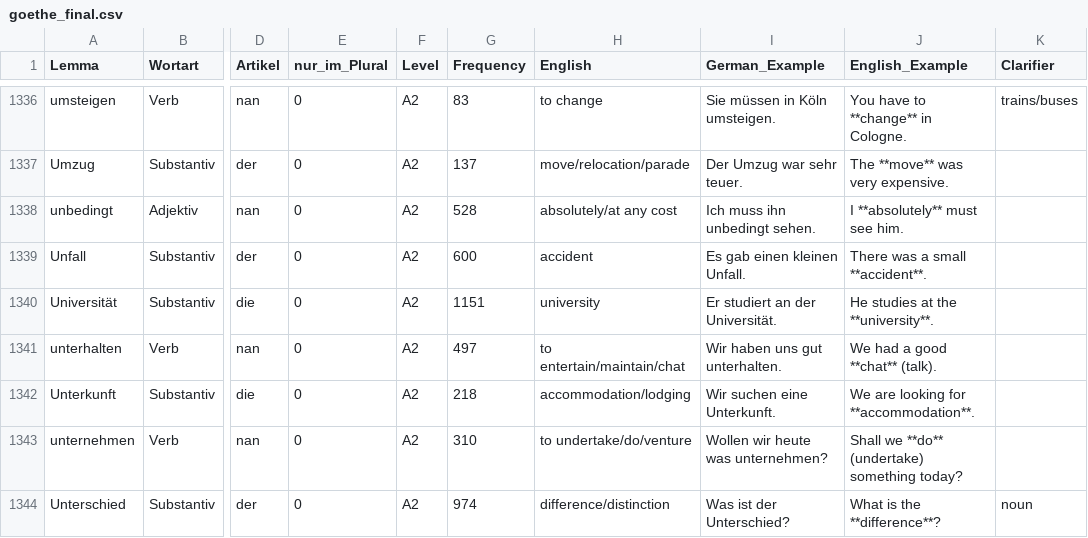
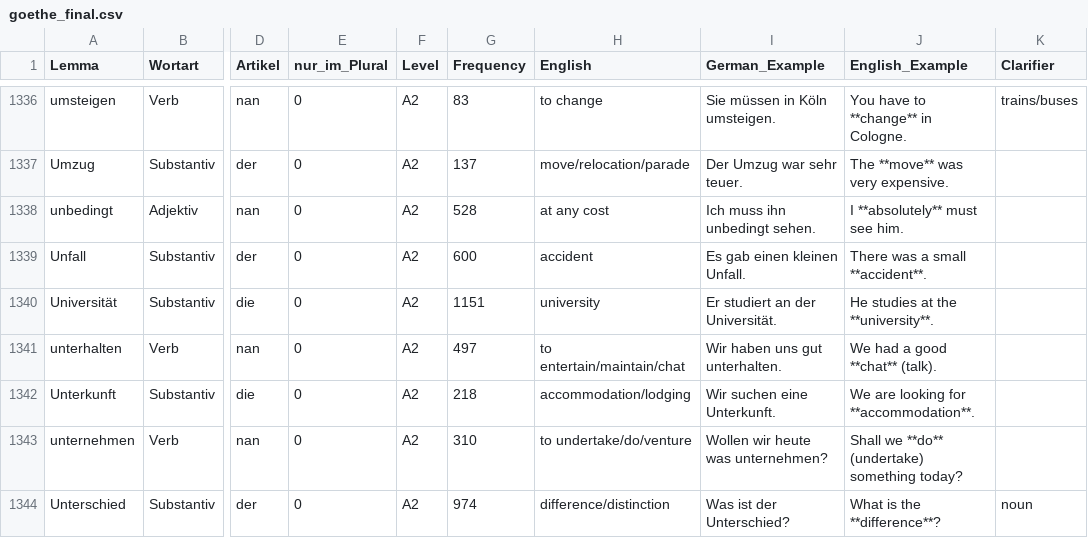
Before and after one commit to hieuristic/flashrecall, a CSV file: goethe_final.csv, drawn as a sheet; only a part is shown, gaps mark what is left out; the diff names each change by its address in the sheet, - before the commit and + after, or states it on an @@ line.

```diff
--- a/goethe_final.csv
+++ b/goethe_final.csv
-H1338 (English): absolutely/at any cost
+H1338 (English): at any cost
```
Also changed, not shown: 1 other file.
